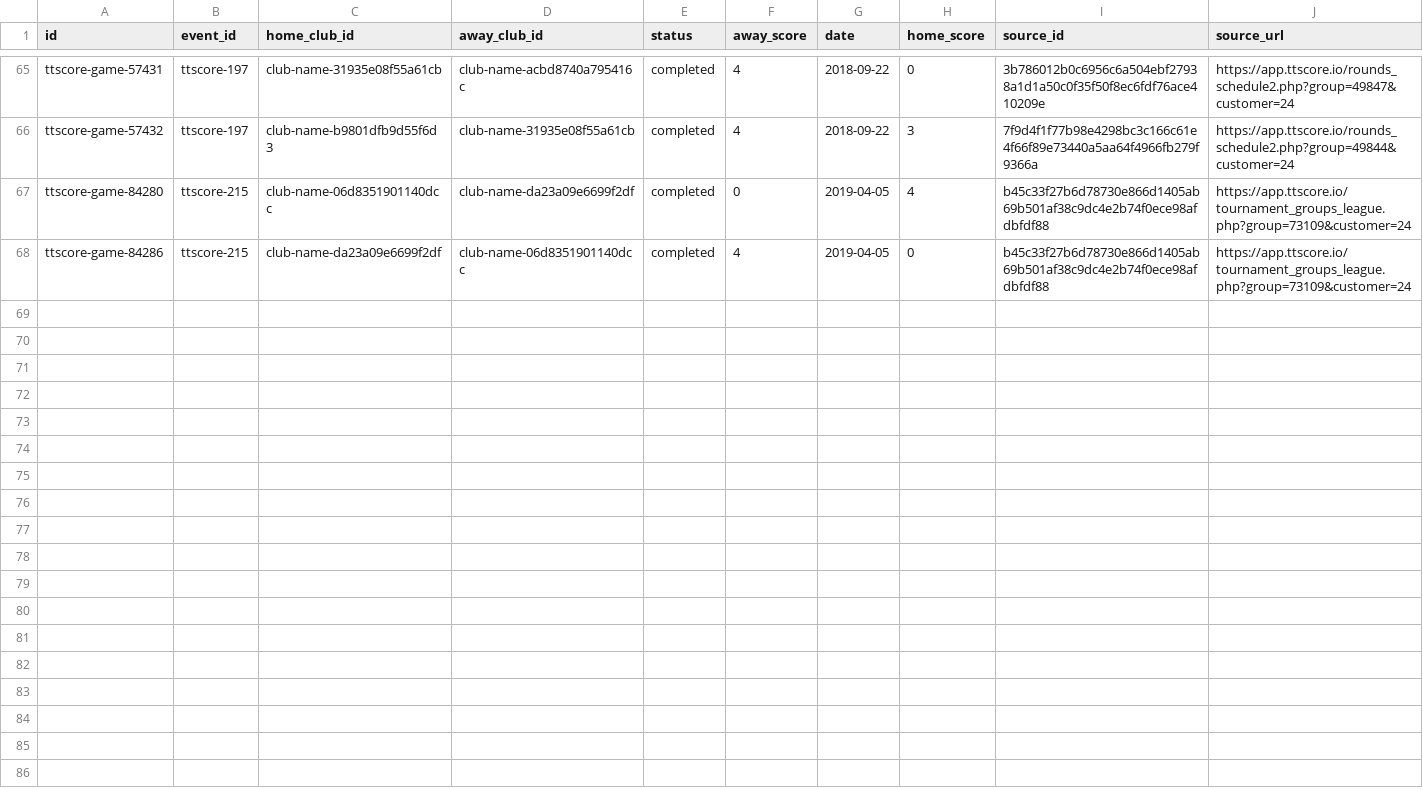
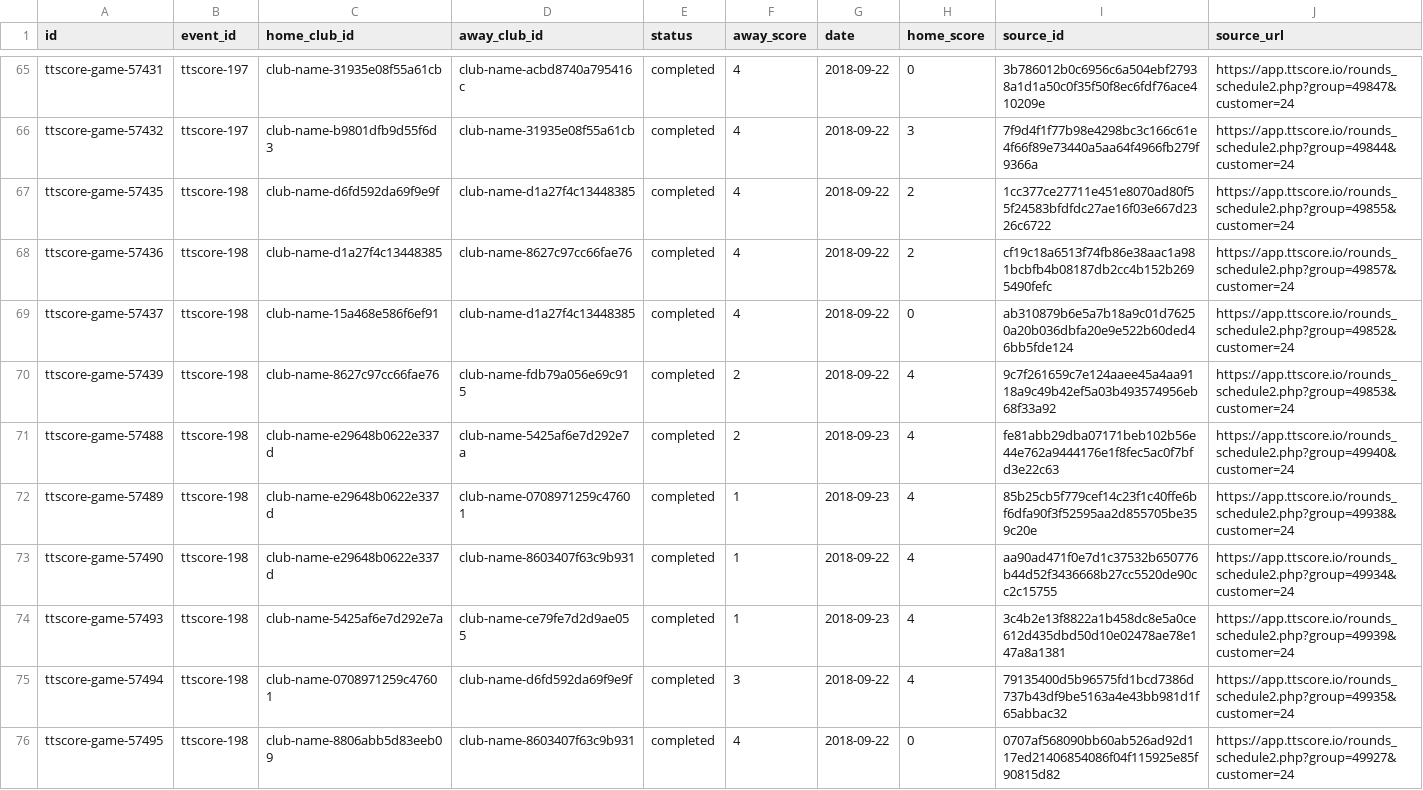
Before and after one commit to thanospolimeridis/greek-tt-stats, a CSV file: imports/fixtures.csv, drawn as a sheet; only a part is shown, gaps mark what is left out; the shorter side is filled out with more unchanged rows; the diff covers the shown part only.

```diff
--- a/imports/fixtures.csv
+++ b/imports/fixtures.csv
@@ -66 +66,11 @@ ttscore-game-57431,ttscore-197,club-name-31935e08f55a61cb,club-name-acbd8740a795
 ttscore-game-57432,ttscore-197,club-name-b9801dfb9d55f6d3,club-name-31935e08f55a61cb,completed,4,2018-09-22,3,7f9d4f1f77b98e4298bc3c166c61e4f66f89e73440a5aa64f4966fb279f9366a,https://app.ttscore.io/rounds_schedule2.php?group=49844&customer=24
+ttscore-game-57435,ttscore-198,club-name-d6fd592da69f9e9f,club-name-d1a27f4c13448385,completed,4,2018-09-22,2,1cc377ce27711e451e8070ad80f55f24583bfdfdc27ae16f03e667d2326c6722,https://app.ttscore.io/rounds_schedule2.php?group=49855&customer=24
+ttscore-game-57436,ttscore-198,club-name-d1a27f4c13448385,club-name-8627c97cc66fae76,completed,4,2018-09-22,2,cf19c18a6513f74fb86e38aac1a981bcbfb4b08187db2cc4b152b2695490fefc,https://app.ttscore.io/rounds_schedule2.php?group=49857&customer=24
+ttscore-game-57437,ttscore-198,club-name-15a468e586f6ef91,club-name-d1a27f4c13448385,completed,4,2018-09-22,0,ab310879b6e5a7b18a9c01d76250a20b036dbfa20e9e522b60ded46bb5fde124,https://app.ttscore.io/rounds_schedule2.php?group=49852&customer=24
+ttscore-game-57439,ttscore-198,club-name-8627c97cc66fae76,club-name-fdb79a056e69c915,completed,2,2018-09-22,4,9c7f261659c7e124aaee45a4aa9118a9c49b42ef5a03b493574956eb68f33a92,https://app.ttscore.io/rounds_schedule2.php?group=49853&customer=24
+ttscore-game-57488,ttscore-198,club-name-e29648b0622e337d,club-name-5425af6e7d292e7a,completed,2,2018-09-23,4,fe81abb29dba07171beb102b56e44e762a9444176e1f8fec5ac0f7bfd3e22c63,https://app.ttscore.io/rounds_schedule2.php?group=49940&customer=24
+ttscore-game-57489,ttscore-198,club-name-e29648b0622e337d,club-name-0708971259c47601,completed,1,2018-09-23,4,85b25cb5f779cef14c23f1c40ffe6bf6dfa90f3f52595aa2d855705be359c20e,https://app.ttscore.io/rounds_schedule2.php?group=49938&customer=24
+ttscore-game-57490,ttscore-198,club-name-e29648b0622e337d,club-name-8603407f63c9b931,completed,1,2018-09-22,4,aa90ad471f0e7d1c37532b650776b44d52f3436668b27cc5520de90cc2c15755,https://app.ttscore.io/rounds_schedule2.php?group=49934&customer=24
+ttscore-game-57493,ttscore-198,club-name-5425af6e7d292e7a,club-name-ce79fe7d2d9ae055,completed,1,2018-09-23,4,3c4b2e13f8822a1b458dc8e5a0ce612d435dbd50d10e02478ae78e147a8a1381,https://app.ttscore.io/rounds_schedule2.php?group=49939&customer=24
+ttscore-game-57494,ttscore-198,club-name-0708971259c47601,club-name-d6fd592da69f9e9f,completed,3,2018-09-22,4,79135400d5b96575fd1bcd7386d737b43df9be5163a4e43bb981d1f65abbac32,https://app.ttscore.io/rounds_schedule2.php?group=49935&customer=24
+ttscore-game-57495,ttscore-198,club-name-8806abb5d83eeb09,club-name-8603407f63c9b931,completed,4,2018-09-22,0,0707af568090bb60ab526ad92d117ed21406854086f04f115925e85f90815d82,https://app.ttscore.io/rounds_schedule2.php?group=49927&customer=24
```
Also changed, not shown: 9 added rows elsewhere in this file, imports/clubs.csv, imports/doubles.csv, 6 other files.
